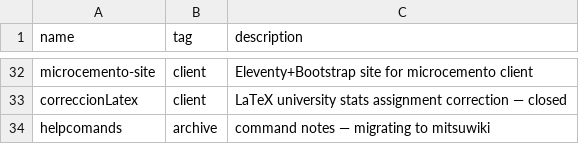
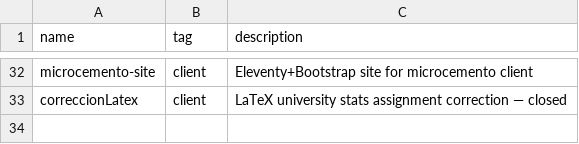
Before and after one commit to catwilo/unix-toolkit, a TSV file: repos.tsv, drawn as a sheet; only a part is shown, gaps mark what is left out.

Commit message:
chore: remove helpcomands from repos.tsv — archived and deleted

```diff
--- a/repos.tsv
+++ b/repos.tsv
@@ -33,2 +33 @@ microcemento-site	client	Eleventy+Bootstrap site for microcemento client
 correccionLatex	client	LaTeX university stats assignment correction — closed
-helpcomands	archive	command notes — migrating to mitsuwiki
```
